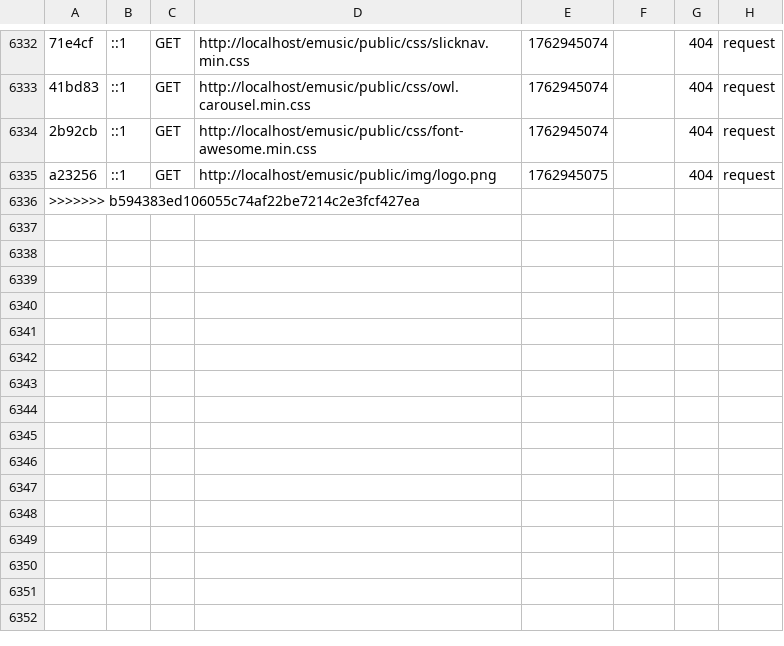
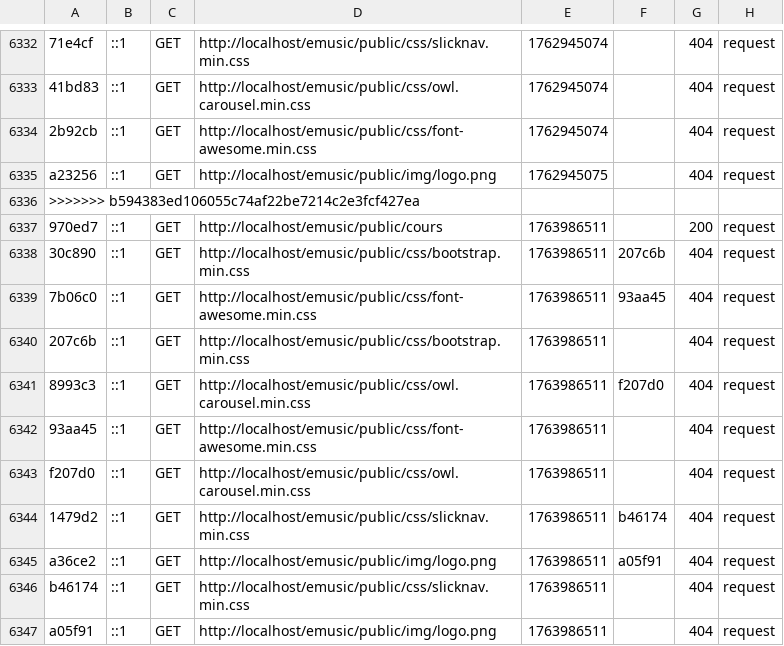
Before and after one commit to ZakinaA/25siostars, a CSV file: var/cache/dev/profiler/index.csv, drawn as a sheet; only a part is shown, gaps mark what is left out.

Commit message:
traduction et filtrge de lister cour (collectif uniquelent)

```diff
--- a/var/cache/dev/profiler/index.csv
+++ b/var/cache/dev/profiler/index.csv
@@ -6336 +6336,12 @@ a23256,::1,GET,http://localhost/emusic/public/img/logo.png,1762945075,,404,reque
 >>>>>>> b594383ed106055c74af22be7214c2e3fcf427ea
+970ed7,::1,GET,http://localhost/emusic/public/cours,1763986511,,200,request
+30c890,::1,GET,http://localhost/emusic/public/css/bootstrap.min.css,1763986511,207c6b,404,request
+7b06c0,::1,GET,http://localhost/emusic/public/css/font-awesome.min.css,1763986511,93aa45,404,request
+207c6b,::1,GET,http://localhost/emusic/public/css/bootstrap.min.css,1763986511,,404,request
+8993c3,::1,GET,http://localhost/emusic/public/css/owl.carousel.min.css,1763986511,f207d0,404,request
+93aa45,::1,GET,http://localhost/emusic/public/css/font-awesome.min.css,1763986511,,404,request
+f207d0,::1,GET,http://localhost/emusic/public/css/owl.carousel.min.css,1763986511,,404,request
+1479d2,::1,GET,http://localhost/emusic/public/css/slicknav.min.css,1763986511,b46174,404,request
+a36ce2,::1,GET,http://localhost/emusic/public/img/logo.png,1763986511,a05f91,404,request
+b46174,::1,GET,http://localhost/emusic/public/css/slicknav.min.css,1763986511,,404,request
+a05f91,::1,GET,http://localhost/emusic/public/img/logo.png,1763986511,,404,request
```
Also changed, not shown: 5 other files.
